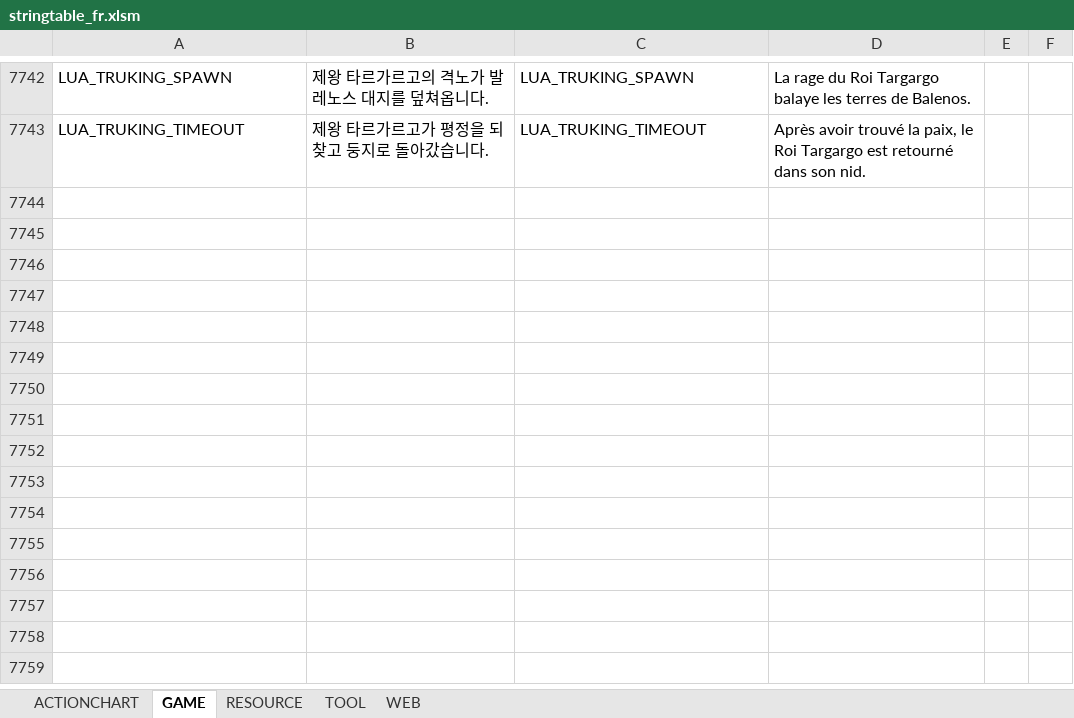
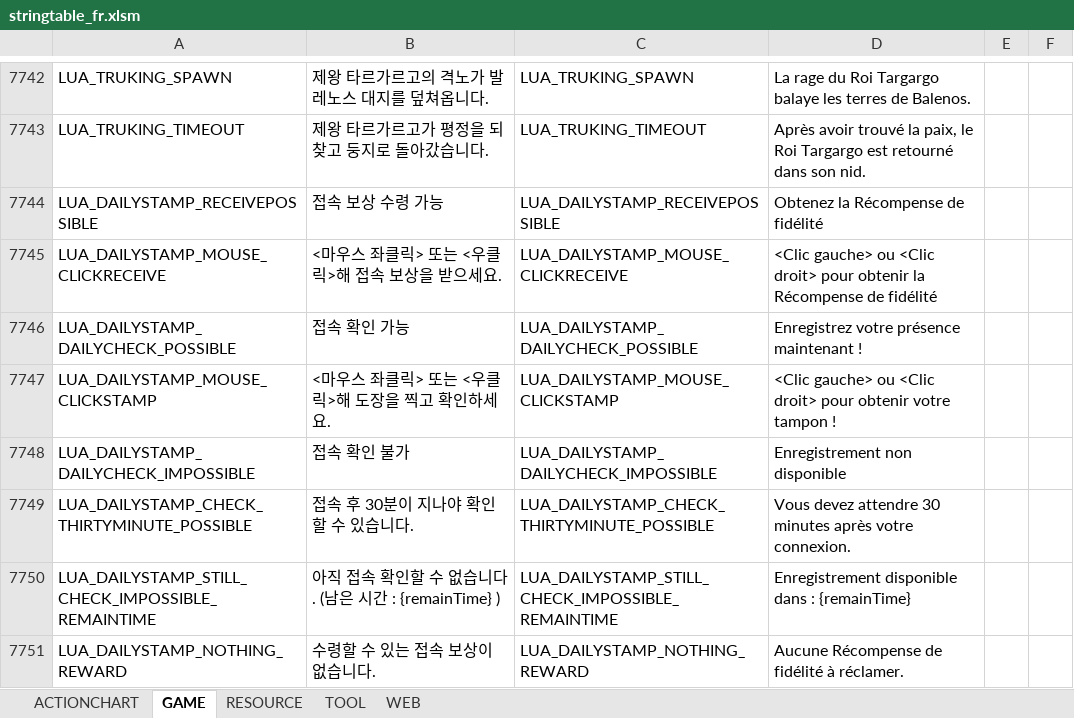
Before and after one commit to polo1093/bdo-guild-quest-mod, an Excel workbook: prestringtable/fr/stringtable_fr.xlsm, sheet GAME, drawn as a sheet; only a part is shown, gaps mark what is left out; values as stored, in another font and other column widths than the file's, no cell formats; the diff covers the shown part only; the diff names each change by its address in the sheet, - before the commit and + after, or states it on an @@ line.

```diff
--- a/prestringtable/fr/stringtable_fr.xlsm (sheet GAME)
+++ b/prestringtable/fr/stringtable_fr.xlsm (sheet GAME)
+row 7744: LUA_DAILYSTAMP_RECEIVEPOSSIBLE | 접속 보상 수령 가능 | LUA_DAILYSTAMP_RECEIVEPOSSIBLE | Obtenez la Récompense de fidélité
+row 7745: LUA_DAILYSTAMP_MOUSE_CLICKRECEIVE | <마우스 좌클릭> 또는 <우클릭>해 접속 보상을 받으세요. | LUA_DAILYSTAMP_MOUSE_CLICKRECEIVE | <Clic gauche> ou <Clic droit> pour obtenir la Récompense de fidélité
+row 7746: LUA_DAILYSTAMP_DAILYCHECK_POSSIBLE | 접속 확인 가능 | LUA_DAILYSTAMP_DAILYCHECK_POSSIBLE | Enregistrez votre présence maintenant !
+row 7747: LUA_DAILYSTAMP_MOUSE_CLICKSTAMP | <마우스 좌클릭> 또는 <우클릭>해 도장을 찍고 확인하세요. | LUA_DAILYSTAMP_MOUSE_CLICKSTAMP | <Clic gauche> ou <Clic droit> pour obtenir votre tampon !
+row 7748: LUA_DAILYSTAMP_DAILYCHECK_IMPOSSIBLE | 접속 확인 불가 | LUA_DAILYSTAMP_DAILYCHECK_IMPOSSIBLE | Enregistrement non disponible
+row 7749: LUA_DAILYSTAMP_CHECK_THIRTYMINUTE_POSSIBLE | 접속 후 30분이 지나야 확인할 수 있습니다. | LUA_DAILYSTAMP_CHECK_THIRTYMINUTE_POSSIBLE | Vous devez attendre 30 minutes après votre connexion.
+row 7750: LUA_DAILYSTAMP_STILL_CHECK_IMPOSSIBLE_REMAINTIME | 아직 접속 확인할 수 없습니다. (남은 시간 : {remainTime} ) | LUA_DAILYSTAMP_STILL_CHECK_IMPOSSIBLE_REMAINTIME | Enregistrement disponible dans : {remainTime}
+row 7751: LUA_DAILYSTAMP_NOTHING_REWARD | 수령할 수 있는 접속 보상이 없습니다. | LUA_DAILYSTAMP_NOTHING_REWARD | Aucune Récompense de fidélité à réclamer.
```
Also changed, not shown: 8 added rows and 37 edited cells elsewhere in this sheet, sheet RESOURCE, cell formats, prestringtable/de/stringtable_de.xlsm, prestringtable/de/symbolnostringtable_de.xlsm, 7 other files.
